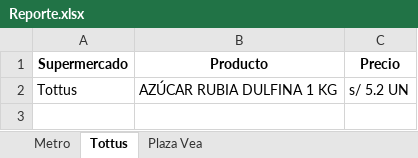
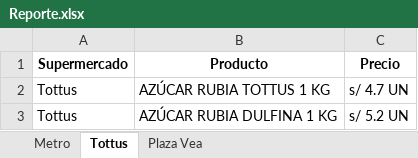
Before and after one commit to Jorgelgnacio/TRABAJO_FINAL_LP2, an Excel workbook: Reporte.xlsx, sheet Tottus, drawn as a sheet; values as stored, in another font and other column widths than the file's, no borders; the diff names each change by its address in the sheet, - before the commit and + after, or states it on an @@ line.

```diff
--- a/Reporte.xlsx (sheet Tottus)
+++ b/Reporte.xlsx (sheet Tottus)
+row 2: Tottus | AZÚCAR RUBIA TOTTUS 1 KG | s/ 4.7 UN
```
Also changed, not shown: sheet Metro, sheet Plaza Vea.
